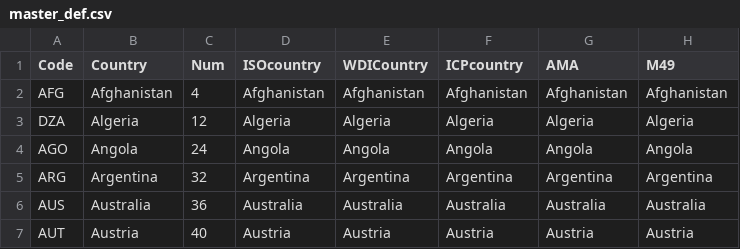
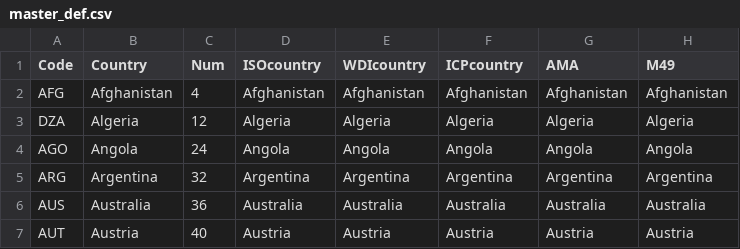
Before and after one commit to scanback/macro, a CSV file: master_def.csv, drawn as a sheet; only a part is shown; the diff names each change by its address in the sheet, - before the commit and + after, or states it on an @@ line.

Commit message:
Update master_def.csv

```diff
--- a/master_def.csv
+++ b/master_def.csv
-E1: WDICountry
+E1: WDIcountry
```
